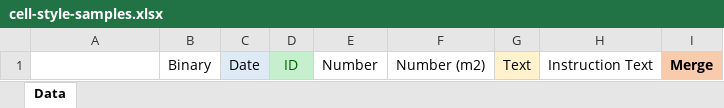
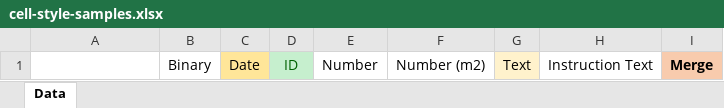
Before and after one commit to bdt2019unicorn/MayRentManagement, an Excel workbook: server/excel_controller/config/en/cell-style-samples.xlsx, sheet Data, drawn as a sheet; values as stored, in another font and other column widths than the file's, no borders; the diff names each change by its address in the sheet, - before the commit and + after, or states it on an @@ line.

```diff
--- a/server/excel_controller/config/en/cell-style-samples.xlsx (sheet Data)
+++ b/server/excel_controller/config/en/cell-style-samples.xlsx (sheet Data)
-C1 fill: #DEEBF7
+C1 fill: #FFE699
```
Also changed, not shown: 10 other files.
